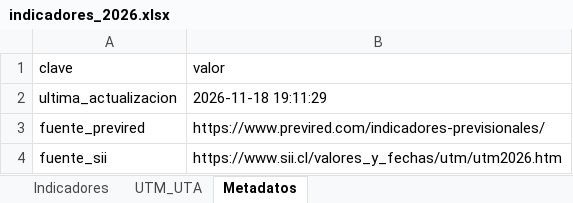
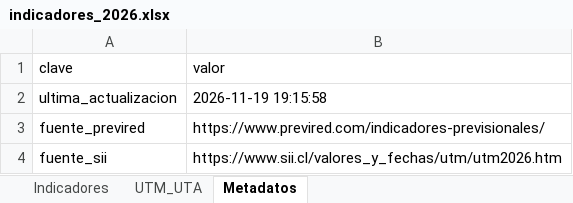
Before and after one commit to cursosbackend/scraper-previred, an Excel workbook: data/indicadores_2026.xlsx, sheet Metadatos, drawn as a sheet; values as stored, in another font and other column widths than the file's, no borders; the diff names each change by its address in the sheet, - before the commit and + after, or states it on an @@ line.

```diff
--- a/data/indicadores_2026.xlsx (sheet Metadatos)
+++ b/data/indicadores_2026.xlsx (sheet Metadatos)
-B2 (valor): 2026-11-18 19:11:29
+B2 (valor): 2026-11-19 19:15:58
```
Also changed, not shown: sheet Indicadores, 1 other file.
